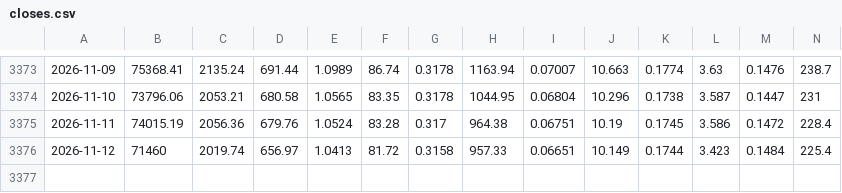
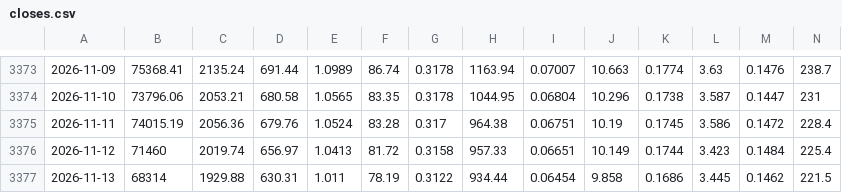
Before and after one commit to Nuv51/crypto-paper-sim, a CSV file: mercado/state/closes.csv, drawn as a sheet; only a part is shown, gaps mark what is left out; rows hold the shown columns only; the diff names each change by its address in the sheet, - before the commit and + after, or states it on an @@ line.

```diff
--- a/mercado/state/closes.csv
+++ b/mercado/state/closes.csv
+row 3377: 2026-11-13 | 68314 | 1929.88 | 630.31 | 1.011 | 78.19 | 0.3122 | 934.44 | 0.06454 | 9.858 | 0.1686 | 3.445 | 0.1462 | 221.5
```
Also changed, not shown: 22 other files.
